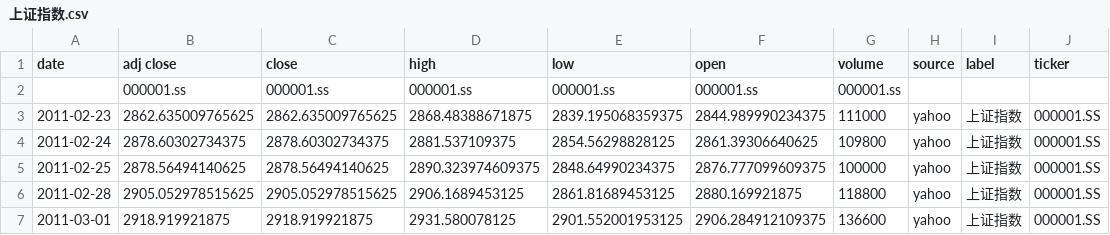
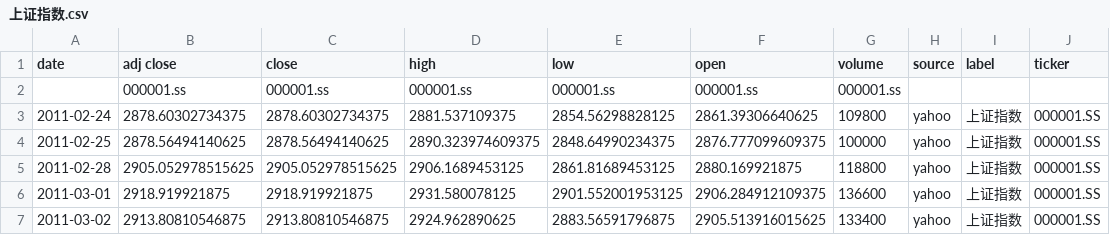
Before and after one commit to zid036116-ship-it/-10.16, a CSV file: docs/indices/上证指数.csv, drawn as a sheet; only a part is shown; the shorter side is filled out with more unchanged rows; the diff names each change by its address in the sheet, - before the commit and + after, or states it on an @@ line.

```diff
--- a/docs/indices/上证指数.csv
+++ b/docs/indices/上证指数.csv
-row 3: 2011-02-23 | 2862.635009765625 | 2862.635009765625 | 2868.48388671875 | 2839.195068359375 | 2844.989990234375 | 111000 | yahoo | 上证指数 | 000001.SS
```
Also changed, not shown: docs/indices/深证成指.csv, docs/indices_merged.csv.
